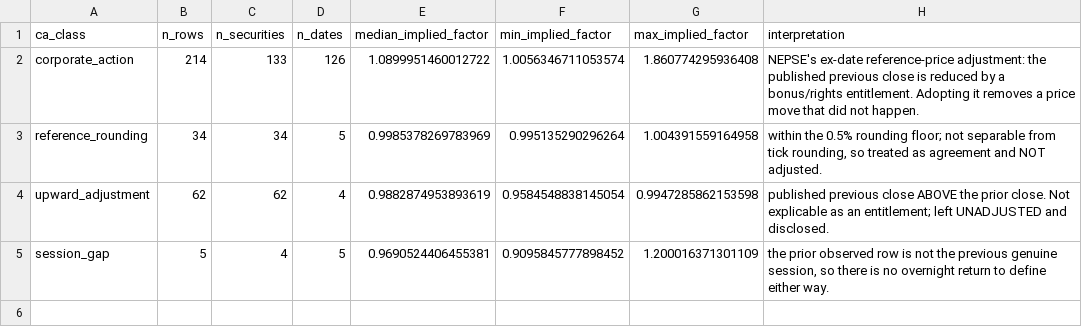
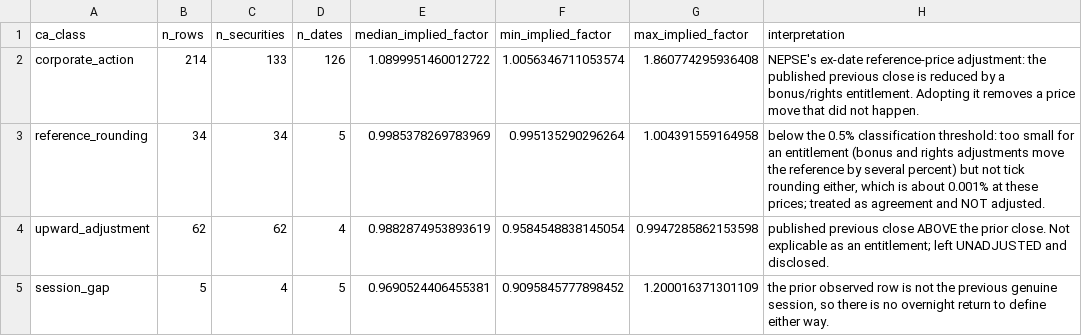
Before and after one commit to anamgiri91/measuring-volatility, a CSV file: output/tables/table47_corporate_action_audit.csv, drawn as a sheet.

```diff
--- a/output/tables/table47_corporate_action_audit.csv
+++ b/output/tables/table47_corporate_action_audit.csv
@@ -2,3 +2,3 @@ ca_class,n_rows,n_securities,n_dates,median_implied_factor,min_implied_factor,ma
 corporate_action,214,133,126,1.0899951460012722,1.0056346711053574,1.860774295936408,NEPSE's ex-date reference-price adjustment: the published previous close is reduced by a bonus/rights entitlement. Adopting it removes a price move that did not happen.
-reference_rounding,34,34,5,0.9985378269783969,0.995135290296264,1.004391559164958,"within the 0.5% rounding floor; not separable from tick rounding, so treated as agreement and NOT adjusted."
+reference_rounding,34,34,5,0.9985378269783969,0.995135290296264,1.004391559164958,"below the 0.5% classification threshold: too small for an entitlement (bonus and rights adjustments move the reference by several percent) but not tick rounding either, which is about 0.001% at these prices; treated as agreement and NOT adjusted."
 upward_adjustment,62,62,4,0.9882874953893619,0.9584548838145054,0.9947285862153598,published previous close ABOVE the prior close. Not explicable as an entitlement; left UNADJUSTED and disclosed.
```
Also changed, not shown: PAPER_RESULTS_CHECK.csv, REPRODUCIBILITY_MAP.csv, 48 other files.
